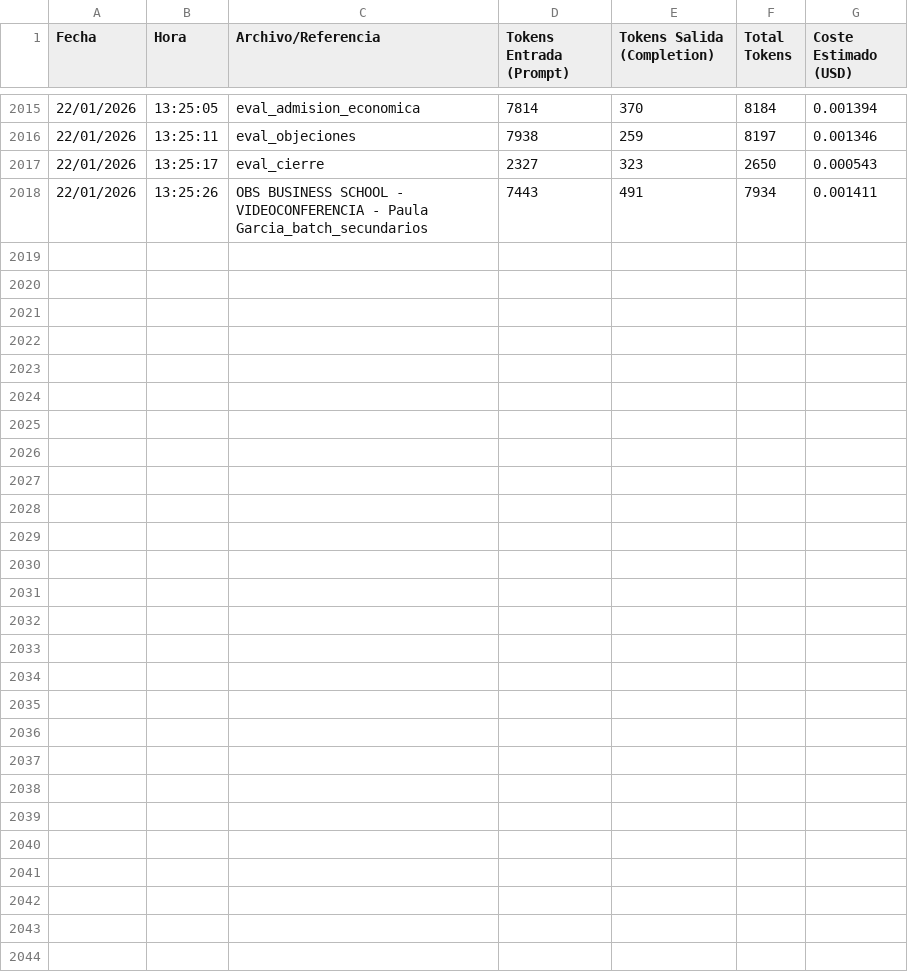
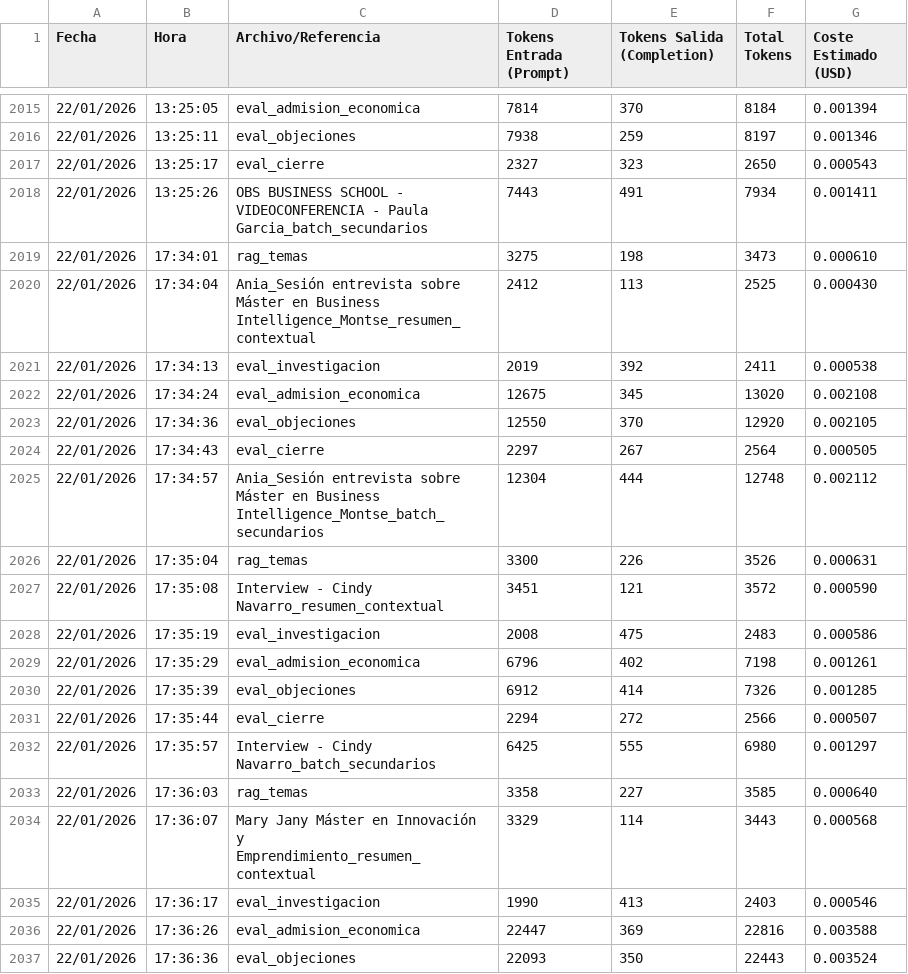
Before and after one commit to calvosantiago/Proyecto_Centauro, a CSV file: outputs/control_gastos.csv, drawn as a sheet; only a part is shown, gaps mark what is left out; the diff covers the shown part only; the diff names each change by its address in the sheet, - before the commit and + after, or states it on an @@ line.

```diff
--- a/outputs/control_gastos.csv
+++ b/outputs/control_gastos.csv
+row 2019: 22/01/2026 | 17:34:01 | rag_temas | 3275 | 198 | 3473 | 0.000610
+row 2020: 22/01/2026 | 17:34:04 | Ania_Sesión entrevista sobre Máster en Business Intelligence_Montse_resumen_contextual | 2412 | 113 | 2525 | 0.000430
+row 2021: 22/01/2026 | 17:34:13 | eval_investigacion | 2019 | 392 | 2411 | 0.000538
+row 2022: 22/01/2026 | 17:34:24 | eval_admision_economica | 12675 | 345 | 13020 | 0.002108
+row 2023: 22/01/2026 | 17:34:36 | eval_objeciones | 12550 | 370 | 12920 | 0.002105
+row 2024: 22/01/2026 | 17:34:43 | eval_cierre | 2297 | 267 | 2564 | 0.000505
+row 2025: 22/01/2026 | 17:34:57 | Ania_Sesión entrevista sobre Máster en Business Intelligence_Montse_batch_secundarios | 12304 | 444 | 12748 | 0.002112
+row 2026: 22/01/2026 | 17:35:04 | rag_temas | 3300 | 226 | 3526 | 0.000631
+row 2027: 22/01/2026 | 17:35:08 | Interview - Cindy Navarro_resumen_contextual | 3451 | 121 | 3572 | 0.000590
+row 2028: 22/01/2026 | 17:35:19 | eval_investigacion | 2008 | 475 | 2483 | 0.000586
+row 2029: 22/01/2026 | 17:35:29 | eval_admision_economica | 6796 | 402 | 7198 | 0.001261
+row 2030: 22/01/2026 | 17:35:39 | eval_objeciones | 6912 | 414 | 7326 | 0.001285
+row 2031: 22/01/2026 | 17:35:44 | eval_cierre | 2294 | 272 | 2566 | 0.000507
+row 2032: 22/01/2026 | 17:35:57 | Interview - Cindy Navarro_batch_secundarios | 6425 | 555 | 6980 | 0.001297
+row 2033: 22/01/2026 | 17:36:03 | rag_temas | 3358 | 227 | 3585 | 0.000640
+row 2034: 22/01/2026 | 17:36:07 | Mary Jany Máster en Innovación y Emprendimiento_resumen_contextual | 3329 | 114 | 3443 | 0.000568
+row 2035: 22/01/2026 | 17:36:17 | eval_investigacion | 1990 | 413 | 2403 | 0.000546
+row 2036: 22/01/2026 | 17:36:26 | eval_admision_economica | 22447 | 369 | 22816 | 0.003588
+row 2037: 22/01/2026 | 17:36:36 | eval_objeciones | 22093 | 350 | 22443 | 0.003524
```
Also changed, not shown: 9 added rows elsewhere in this file, 1 other file.
